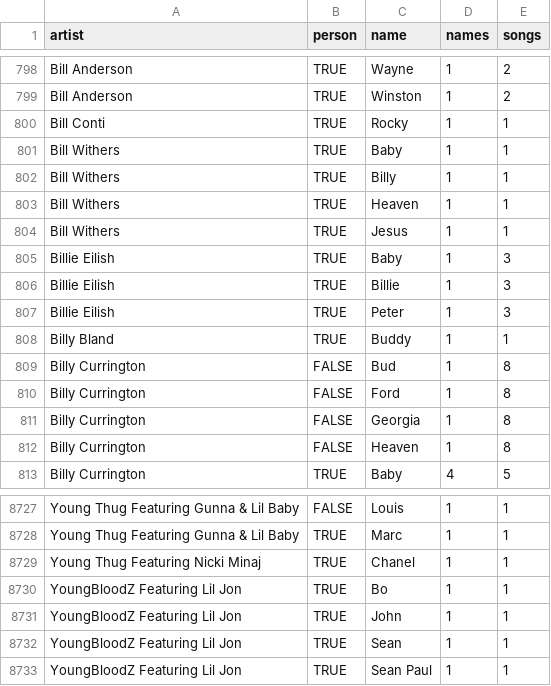
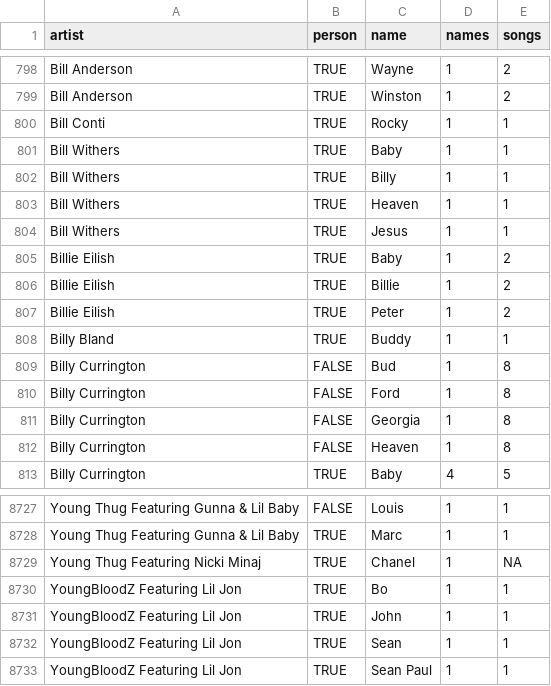
Before and after one commit to the-pudding/name_lyrics, a CSV file: src/assets/data/artist.csv, drawn as a sheet; only a part is shown, gaps mark what is left out.

```diff
--- a/src/assets/data/artist.csv
+++ b/src/assets/data/artist.csv
@@ -804,5 +804,5 @@
 "Bill Withers",TRUE,"Jesus",1,1
-"Billie Eilish",TRUE,"Baby",1,3
-"Billie Eilish",TRUE,"Billie",1,3
-"Billie Eilish",TRUE,"Peter",1,3
+"Billie Eilish",TRUE,"Baby",1,2
+"Billie Eilish",TRUE,"Billie",1,2
+"Billie Eilish",TRUE,"Peter",1,2
 "Billy Bland",TRUE,"Buddy",1,1
@@ -8728,3 +8728,3 @@
 "Young Thug Featuring Gunna & Lil Baby",TRUE,"Marc",1,1
-"Young Thug Featuring Nicki Minaj",TRUE,"Chanel",1,1
+"Young Thug Featuring Nicki Minaj",TRUE,"Chanel",1,NA
 "YoungBloodZ Featuring Lil Jon",TRUE,"Bo",1,1
```
Also changed, not shown: src/assets/data/letters.csv, src/assets/data/popular.csv, 3 other files.
